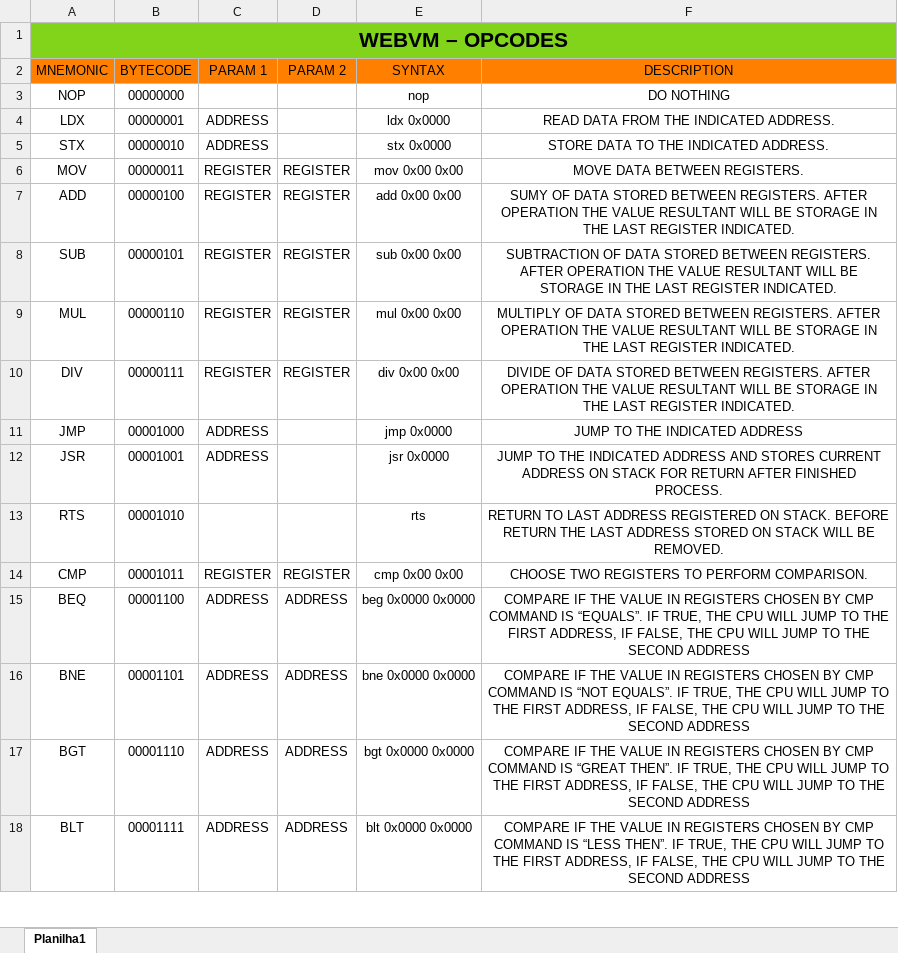
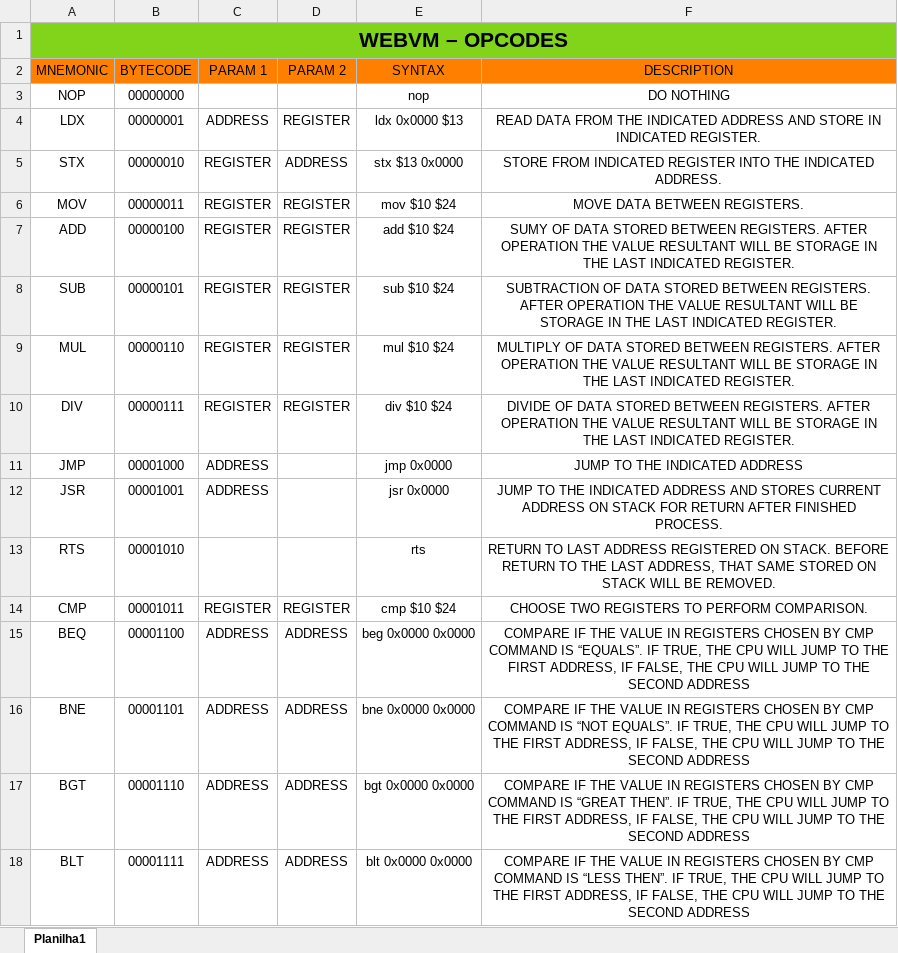
Before and after one commit to estenio12/EVM, an Excel workbook: Annotation/WEBVM - OPCODES.xlsx, sheet Planilha1, drawn as a sheet; only a part is shown; values as stored, in another font and other column widths than the file's, no borders; the diff covers the shown part only; the diff names each change by its address in the sheet, - before the commit and + after, or states it on an @@ line.

```diff
--- a/Annotation/WEBVM - OPCODES.xlsx (sheet Planilha1)
+++ b/Annotation/WEBVM - OPCODES.xlsx (sheet Planilha1)
-D4 (PARAM 2): (empty)
+D4 (PARAM 2): REGISTER
-E4 (SYNTAX): ldx 0x0000
+E4 (SYNTAX): ldx 0x0000 $13
-F4 (DESCRIPTION): …THE INDICATED ADDRESS.
+F4 (DESCRIPTION): …THE INDICATED ADDRESS AND STORE IN INDICATED REGISTER.
-C5 (PARAM 1): ADDRESS
+C5 (PARAM 1): REGISTER
-D5 (PARAM 2): (empty)
+D5 (PARAM 2): ADDRESS
-E5 (SYNTAX): stx 0x0000
+E5 (SYNTAX): stx $13 0x0000
-F5 (DESCRIPTION): STORE DATA TO THE INDICATED…
+F5 (DESCRIPTION): STORE FROM INDICATED REGISTER INTO THE INDICATED…
-E6 (SYNTAX): mov 0x00 0x00
+E6 (SYNTAX): mov $10 $24
-E7 (SYNTAX): add 0x00 0x00
+E7 (SYNTAX): add $10 $24
-F7 (DESCRIPTION): …THE LAST REGISTER INDICATED.
+F7 (DESCRIPTION): …THE LAST INDICATED REGISTER.
-E8 (SYNTAX): sub 0x00 0x00
+E8 (SYNTAX): sub $10 $24
-F8 (DESCRIPTION): …THE LAST REGISTER INDICATED.
+F8 (DESCRIPTION): …THE LAST INDICATED REGISTER.
-E9 (SYNTAX): mul 0x00 0x00
+E9 (SYNTAX): mul $10 $24
-F9 (DESCRIPTION): …THE LAST REGISTER INDICATED.
+F9 (DESCRIPTION): …THE LAST INDICATED REGISTER.
-E10 (SYNTAX): div 0x00 0x00
+E10 (SYNTAX): div $10 $24
-F10 (DESCRIPTION): …THE LAST REGISTER INDICATED.
+F10 (DESCRIPTION): …THE LAST INDICATED REGISTER.
-F13 (DESCRIPTION): …BEFORE RETURN THE LAST ADDRESS STORED ON…
+F13 (DESCRIPTION): …BEFORE RETURN TO THE LAST ADDRESS, THAT SAME STORED ON…
-E14 (SYNTAX): cmp 0x00 0x00
+E14 (SYNTAX): cmp $10 $24
```
Also changed, not shown: 4 added rows, 1 removed row and 21 edited cells elsewhere in this sheet.
